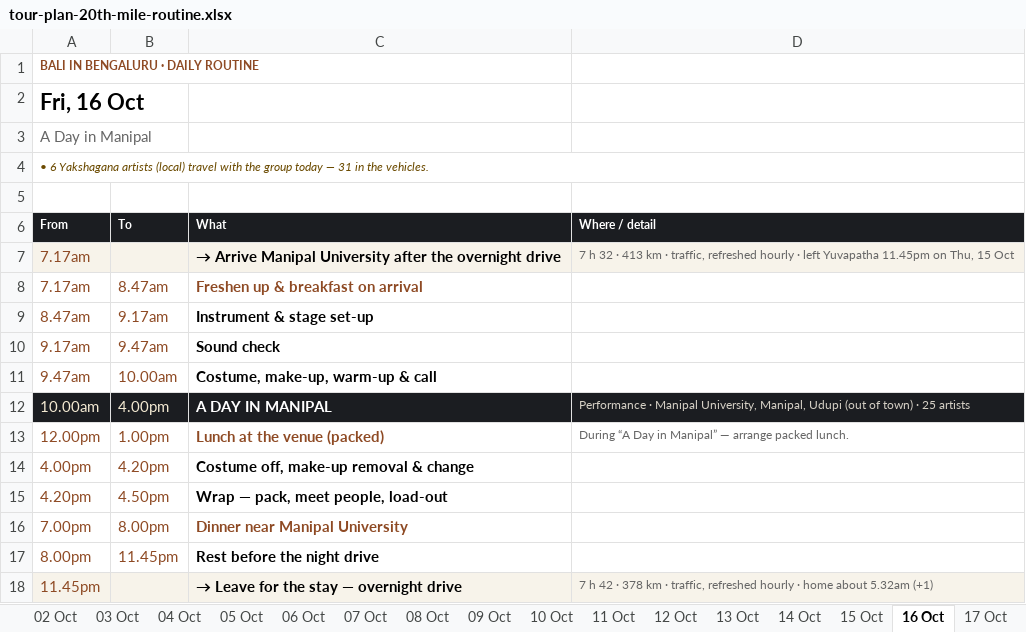
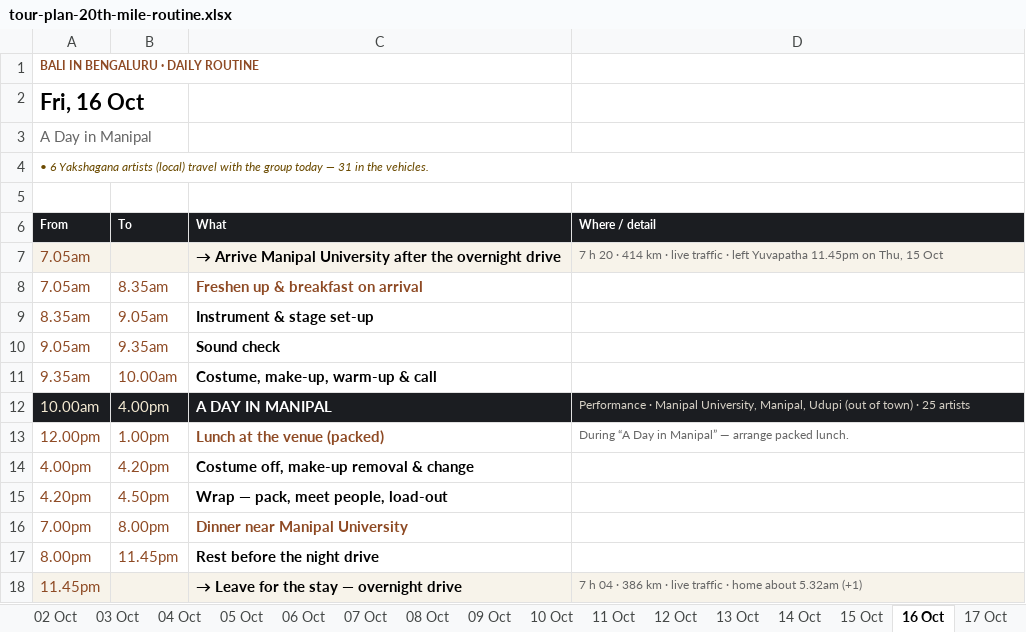
Before and after one commit to p-cult/bali-in-blr, an Excel workbook: plan/tour-plan-20th-mile-routine.xlsx, sheet 16 Oct, drawn as a sheet; values as stored, in another font and other column widths than the file's, no borders; the diff names each change by its address in the sheet, - before the commit and + after, or states it on an @@ line.

```diff
--- a/plan/tour-plan-20th-mile-routine.xlsx (sheet 16 Oct)
+++ b/plan/tour-plan-20th-mile-routine.xlsx (sheet 16 Oct)
-A7:A8 (From): 7.17am
+A7:A8 (From): 7.05am
-D7 (Where / detail): 7 h 32 · 413 km · traffic, refreshed hourly · left…
+D7 (Where / detail): 7 h 20 · 414 km · live traffic · left…
-B8 (To): 8.47am
+B8 (To): 8.35am
-A9 (From): 8.47am
+A9 (From): 8.35am
-B9 (To): 9.17am
+B9 (To): 9.05am
-A10 (From): 9.17am
+A10 (From): 9.05am
-B10 (To): 9.47am
+B10 (To): 9.35am
-A11 (From): 9.47am
+A11 (From): 9.35am
-D18 (Where / detail): 7 h 42 · 378 km · traffic, refreshed hourly · home…
+D18 (Where / detail): 7 h 04 · 386 km · live traffic · home…
```
Also changed, not shown: sheet 15 Oct, sheet 04 Oct, sheet 03 Oct, sheet 08 Oct, sheet 19 Oct, sheet Days, 1 more sheet, plan/tour-plan-20th-mile.xlsx, plan/tour-plan-citadel-sarovar-portico-routine.xlsx, 12 other files.
